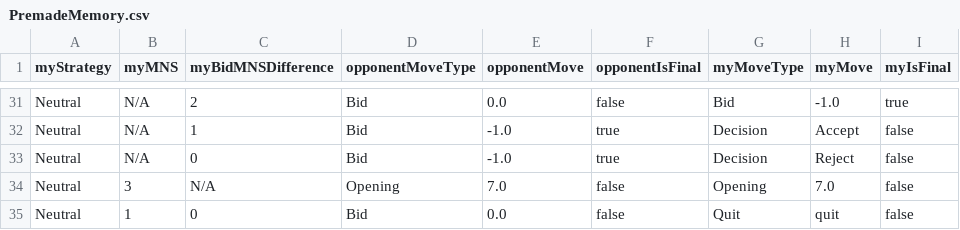
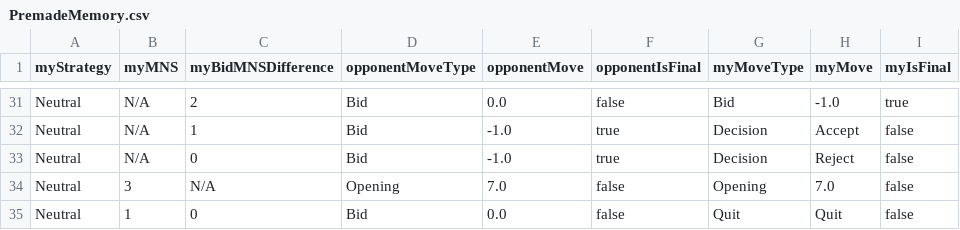
Before and after one commit to daniel-macrae/NegotiationApp, a CSV file: Negotiation/PremadeMemory.csv, drawn as a sheet; only a part is shown, gaps mark what is left out.

```diff
--- a/Negotiation/PremadeMemory.csv
+++ b/Negotiation/PremadeMemory.csv
@@ -34,2 +34,2 @@
 "Neutral","3","N/A","Opening","7.0","false","Opening","7.0","false"
-"Neutral","1","0","Bid","0.0","false","Quit","quit","false"
+"Neutral","1","0","Bid","0.0","false","Quit","Quit","false"
```
Also changed, not shown: 5 other files.
